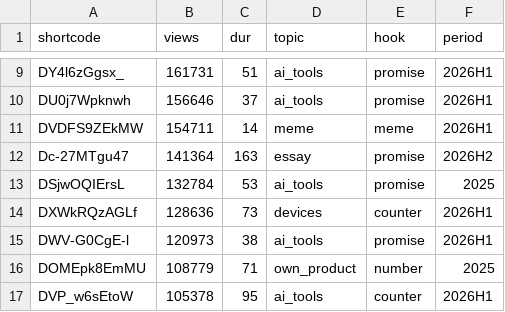
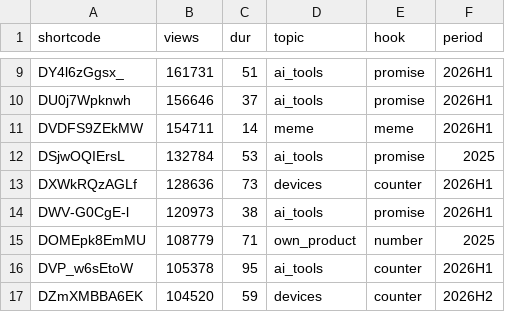
Before and after one commit to AdKadHard/my_content, a CSV file: research/reels-2026-10/data/labels_2026-10-12.csv, drawn as a sheet; only a part is shown, gaps mark what is left out; the shorter side is filled out with more unchanged rows.

```diff
--- a/research/reels-2026-10/data/labels_2026-10-12.csv
+++ b/research/reels-2026-10/data/labels_2026-10-12.csv
@@ -11,3 +11,2 @@ DU0j7Wpknwh,156646,37,ai_tools,promise,2026H1
 DVDFS9ZEkMW,154711,14,meme,meme,2026H1
-Dc-27MTgu47,141364,163,essay,promise,2026H2
 DSjwOQIErsL,132784,53,ai_tools,promise,2025
```
Also changed, not shown: research/reels-2026-10/results/features_v2.csv, 28 other files.
